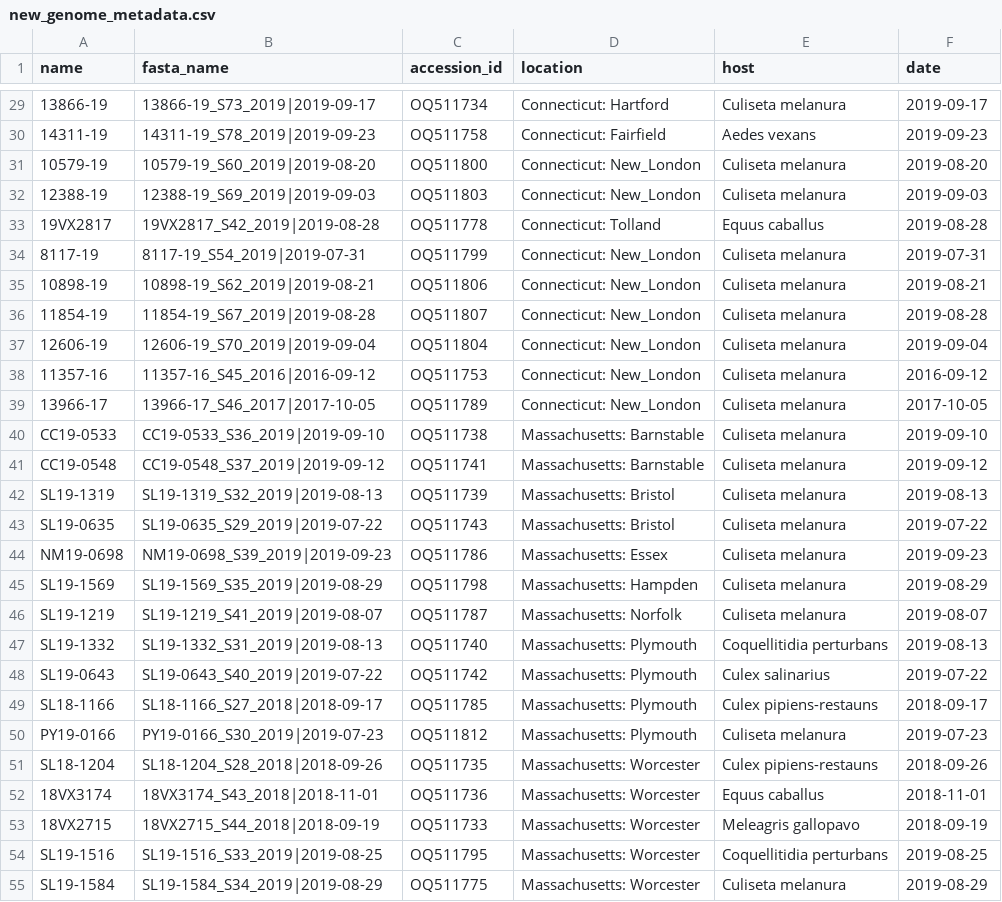
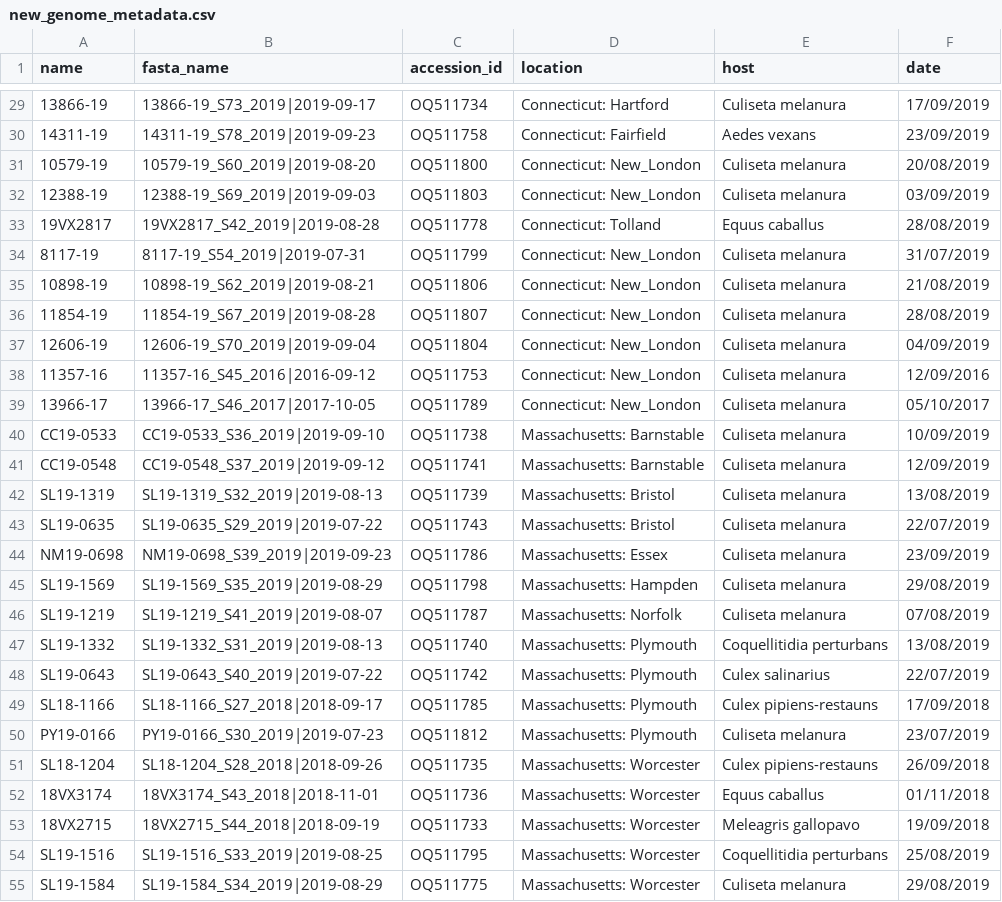
Before and after one commit to grubaughlab/eeev-genomics, a CSV file: genomic_data/new_genome_metadata.csv, drawn as a sheet; only a part is shown, gaps mark what is left out; the diff covers the shown part only.

```diff
--- a/genomic_data/new_genome_metadata.csv
+++ b/genomic_data/new_genome_metadata.csv
@@ -29,27 +29,27 @@ name,fasta_name,accession_id,location,host,date
-13866-19,13866-19_S73_2019|2019-09-17,OQ511734,Connecticut: Hartford,Culiseta melanura,2019-09-17
-14311-19,14311-19_S78_2019|2019-09-23,OQ511758,Connecticut: Fairfield,Aedes vexans,2019-09-23
-10579-19,10579-19_S60_2019|2019-08-20,OQ511800,Connecticut: New_London,Culiseta melanura,2019-08-20
-12388-19,12388-19_S69_2019|2019-09-03,OQ511803,Connecticut: New_London,Culiseta melanura,2019-09-03
-19VX2817,19VX2817_S42_2019|2019-08-28,OQ511778,Connecticut: Tolland,Equus caballus,2019-08-28
-8117-19,8117-19_S54_2019|2019-07-31,OQ511799,Connecticut: New_London,Culiseta melanura,2019-07-31
-10898-19,10898-19_S62_2019|2019-08-21,OQ511806,Connecticut: New_London,Culiseta melanura,2019-08-21
-11854-19,11854-19_S67_2019|2019-08-28,OQ511807,Connecticut: New_London,Culiseta melanura,2019-08-28
-12606-19,12606-19_S70_2019|2019-09-04,OQ511804,Connecticut: New_London,Culiseta melanura,2019-09-04
-11357-16,11357-16_S45_2016|2016-09-12,OQ511753,Connecticut: New_London,Culiseta melanura,2016-09-12
-13966-17,13966-17_S46_2017|2017-10-05,OQ511789,Connecticut: New_London,Culiseta melanura,2017-10-05
-CC19-0533,CC19-0533_S36_2019|2019-09-10,OQ511738,Massachusetts: Barnstable,Culiseta melanura,2019-09-10
-CC19-0548,CC19-0548_S37_2019|2019-09-12,OQ511741,Massachusetts: Barnstable,Culiseta melanura,2019-09-12
-SL19-1319,SL19-1319_S32_2019|2019-08-13,OQ511739,Massachusetts: Bristol,Culiseta melanura,2019-08-13
-SL19-0635,SL19-0635_S29_2019|2019-07-22,OQ511743,Massachusetts: Bristol,Culiseta melanura,2019-07-22
-NM19-0698,NM19-0698_S39_2019|2019-09-23,OQ511786,Massachusetts: Essex,Culiseta melanura,2019-09-23
-SL19-1569,SL19-1569_S35_2019|2019-08-29,OQ511798,Massachusetts: Hampden,Culiseta melanura,2019-08-29
-SL19-1219,SL19-1219_S41_2019|2019-08-07,OQ511787,Massachusetts: Norfolk,Culiseta melanura,2019-08-07
-SL19-1332,SL19-1332_S31_2019|2019-08-13,OQ511740,Massachusetts: Plymouth,Coquellitidia perturbans,2019-08-13
-SL19-0643,SL19-0643_S40_2019|2019-07-22,OQ511742,Massachusetts: Plymouth,Culex salinarius,2019-07-22
-SL18-1166,SL18-1166_S27_2018|2018-09-17,OQ511785,Massachusetts: Plymouth,Culex pipiens-restauns,2018-09-17
-PY19-0166,PY19-0166_S30_2019|2019-07-23,OQ511812,Massachusetts: Plymouth,Culiseta melanura,2019-07-23
-SL18-1204,SL18-1204_S28_2018|2018-09-26,OQ511735,Massachusetts: Worcester,Culex pipiens-restauns,2018-09-26
-18VX3174,18VX3174_S43_2018|2018-11-01,OQ511736,Massachusetts: Worcester,Equus caballus,2018-11-01
-18VX2715,18VX2715_S44_2018|2018-09-19,OQ511733,Massachusetts: Worcester,Meleagris gallopavo,2018-09-19
-SL19-1516,SL19-1516_S33_2019|2019-08-25,OQ511795,Massachusetts: Worcester,Coquellitidia perturbans,2019-08-25
-SL19-1584,SL19-1584_S34_2019|2019-08-29,OQ511775,Massachusetts: Worcester,Culiseta melanura,2019-08-29
+13866-19,13866-19_S73_2019|2019-09-17,OQ511734,Connecticut: Hartford,Culiseta melanura,17/09/2019
+14311-19,14311-19_S78_2019|2019-09-23,OQ511758,Connecticut: Fairfield,Aedes vexans,23/09/2019
+10579-19,10579-19_S60_2019|2019-08-20,OQ511800,Connecticut: New_London,Culiseta melanura,20/08/2019
+12388-19,12388-19_S69_2019|2019-09-03,OQ511803,Connecticut: New_London,Culiseta melanura,03/09/2019
+19VX2817,19VX2817_S42_2019|2019-08-28,OQ511778,Connecticut: Tolland,Equus caballus,28/08/2019
+8117-19,8117-19_S54_2019|2019-07-31,OQ511799,Connecticut: New_London,Culiseta melanura,31/07/2019
+10898-19,10898-19_S62_2019|2019-08-21,OQ511806,Connecticut: New_London,Culiseta melanura,21/08/2019
+11854-19,11854-19_S67_2019|2019-08-28,OQ511807,Connecticut: New_London,Culiseta melanura,28/08/2019
+12606-19,12606-19_S70_2019|2019-09-04,OQ511804,Connecticut: New_London,Culiseta melanura,04/09/2019
+11357-16,11357-16_S45_2016|2016-09-12,OQ511753,Connecticut: New_London,Culiseta melanura,12/09/2016
+13966-17,13966-17_S46_2017|2017-10-05,OQ511789,Connecticut: New_London,Culiseta melanura,05/10/2017
+CC19-0533,CC19-0533_S36_2019|2019-09-10,OQ511738,Massachusetts: Barnstable,Culiseta melanura,10/09/2019
+CC19-0548,CC19-0548_S37_2019|2019-09-12,OQ511741,Massachusetts: Barnstable,Culiseta melanura,12/09/2019
+SL19-1319,SL19-1319_S32_2019|2019-08-13,OQ511739,Massachusetts: Bristol,Culiseta melanura,13/08/2019
+SL19-0635,SL19-0635_S29_2019|2019-07-22,OQ511743,Massachusetts: Bristol,Culiseta melanura,22/07/2019
+NM19-0698,NM19-0698_S39_2019|2019-09-23,OQ511786,Massachusetts: Essex,Culiseta melanura,23/09/2019
+SL19-1569,SL19-1569_S35_2019|2019-08-29,OQ511798,Massachusetts: Hampden,Culiseta melanura,29/08/2019
+SL19-1219,SL19-1219_S41_2019|2019-08-07,OQ511787,Massachusetts: Norfolk,Culiseta melanura,07/08/2019
+SL19-1332,SL19-1332_S31_2019|2019-08-13,OQ511740,Massachusetts: Plymouth,Coquellitidia perturbans,13/08/2019
+SL19-0643,SL19-0643_S40_2019|2019-07-22,OQ511742,Massachusetts: Plymouth,Culex salinarius,22/07/2019
+SL18-1166,SL18-1166_S27_2018|2018-09-17,OQ511785,Massachusetts: Plymouth,Culex pipiens-restauns,17/09/2018
+PY19-0166,PY19-0166_S30_2019|2019-07-23,OQ511812,Massachusetts: Plymouth,Culiseta melanura,23/07/2019
+SL18-1204,SL18-1204_S28_2018|2018-09-26,OQ511735,Massachusetts: Worcester,Culex pipiens-restauns,26/09/2018
+18VX3174,18VX3174_S43_2018|2018-11-01,OQ511736,Massachusetts: Worcester,Equus caballus,01/11/2018
+18VX2715,18VX2715_S44_2018|2018-09-19,OQ511733,Massachusetts: Worcester,Meleagris gallopavo,19/09/2018
+SL19-1516,SL19-1516_S33_2019|2019-08-25,OQ511795,Massachusetts: Worcester,Coquellitidia perturbans,25/08/2019
+SL19-1584,SL19-1584_S34_2019|2019-08-29,OQ511775,Massachusetts: Worcester,Culiseta melanura,29/08/2019
```
Also changed, not shown: 55 edited cells elsewhere in this file, genomic_data/study_dataset.csv.
